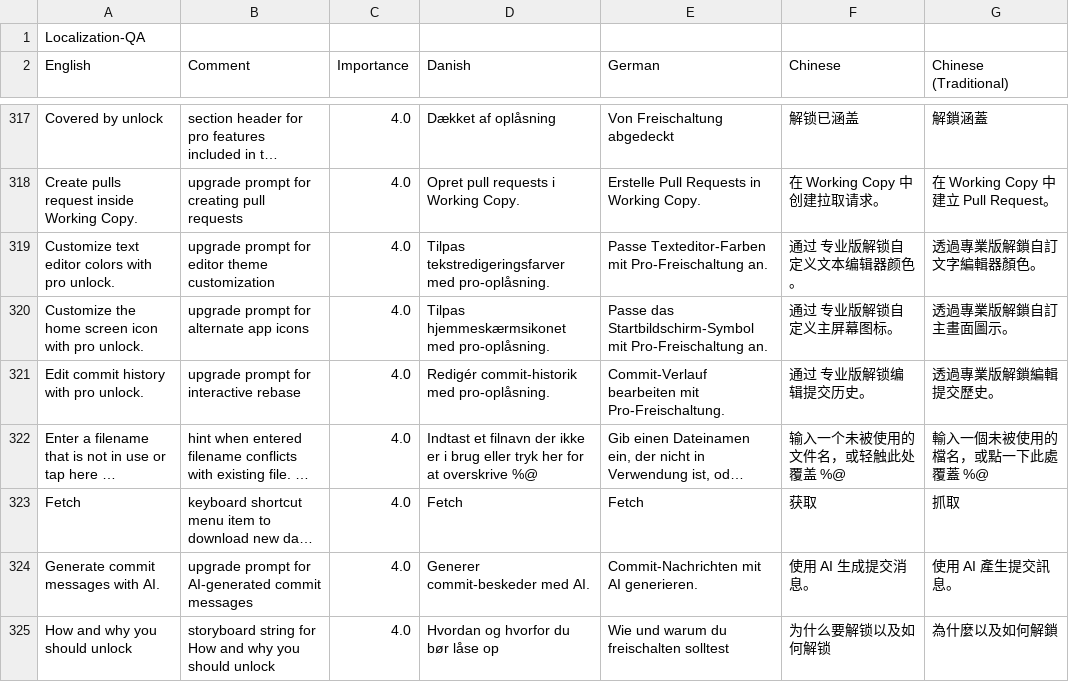
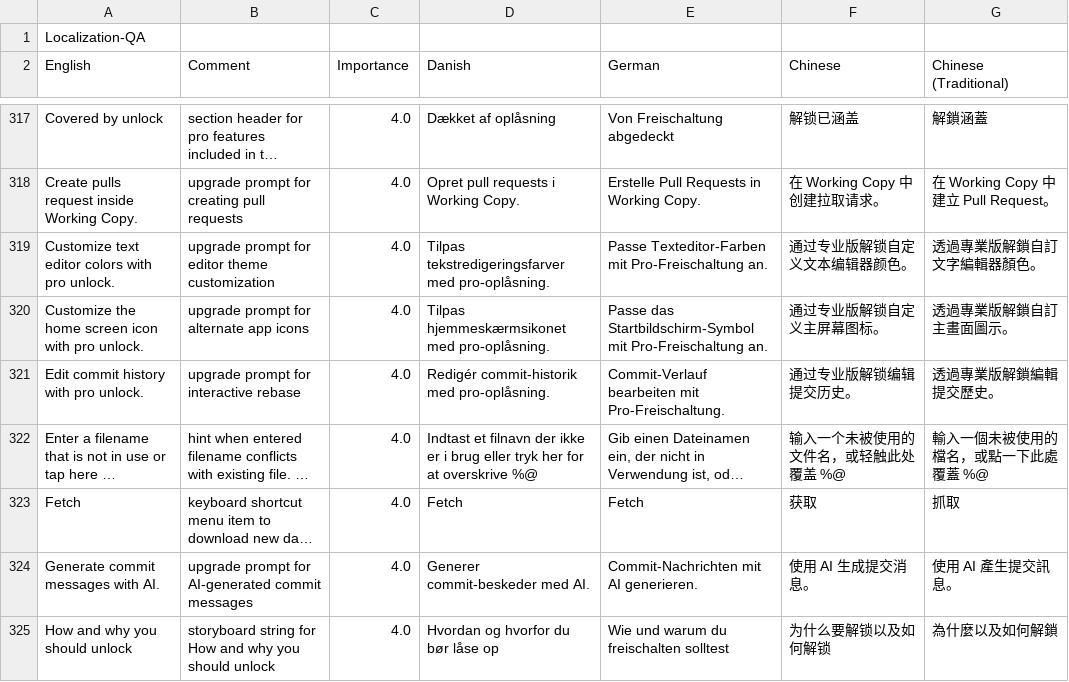
Before and after one commit to elvisdragonmao/working-copy-i18n-zh, a CSV file: localization.csv, drawn as a sheet; only a part is shown, gaps mark what is left out; long unchanged cells end in …; the diff covers the shown part only; the diff names each change by its address in the sheet, - before the commit and + after, or states it on an @@ line.

Commit message:
localization: fix Chinese translation issues
Review zh_CN and zh_TW localization text in line-number chunks and apply high-confidence fixes for formatting, fluency, placeholder-adjacent wording, and terminology consistency.

Validation: pnpm validate; pnpm review:build; git diff --check

```diff
--- a/localization.csv
+++ b/localization.csv
-F319 (Chinese): 通过 专业版解锁自定义文本编辑器颜色。
+F319 (Chinese): 通过专业版解锁自定义文本编辑器颜色。
-F320 (Chinese): 通过 专业版解锁自定义主屏幕图标。
+F320 (Chinese): 通过专业版解锁自定义主屏幕图标。
-F321 (Chinese): 通过 专业版解锁编辑提交历史。
+F321 (Chinese): 通过专业版解锁编辑提交历史。
```
Also changed, not shown: 155 edited cells elsewhere in this file, 1 other file.
